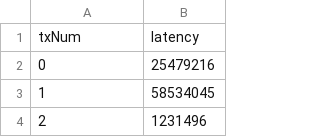
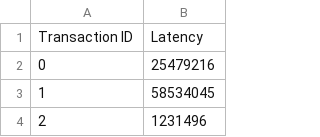
Before and after one commit to karta1502545/db22-final-project, a CSV file: latency-estimator/train/latency.csv, drawn as a sheet; only a part is shown; removed rows and columns are numbered as before the commit, all else as after; the diff names each change by its address in the sheet, - before the commit and + after, or states it on an @@ line.

Commit message:
change data field names

```diff
--- a/latency-estimator/train/latency.csv
+++ b/latency-estimator/train/latency.csv
-row 1: txNum | latency
+row 1: Transaction ID | Latency
```
Also changed, not shown: 3 other files.
